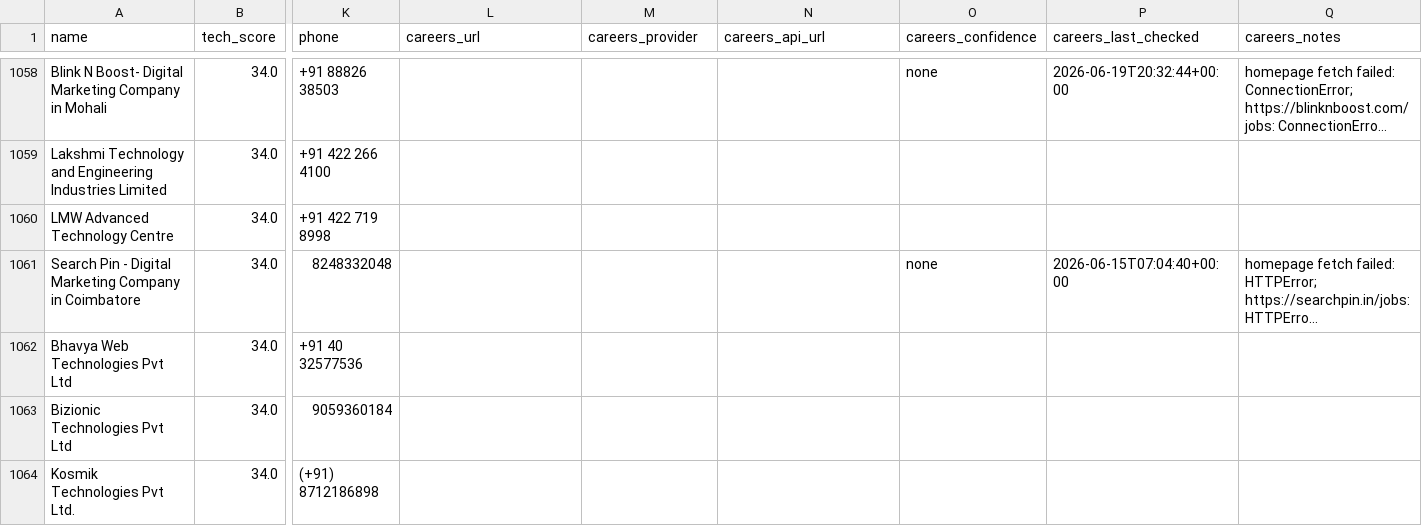
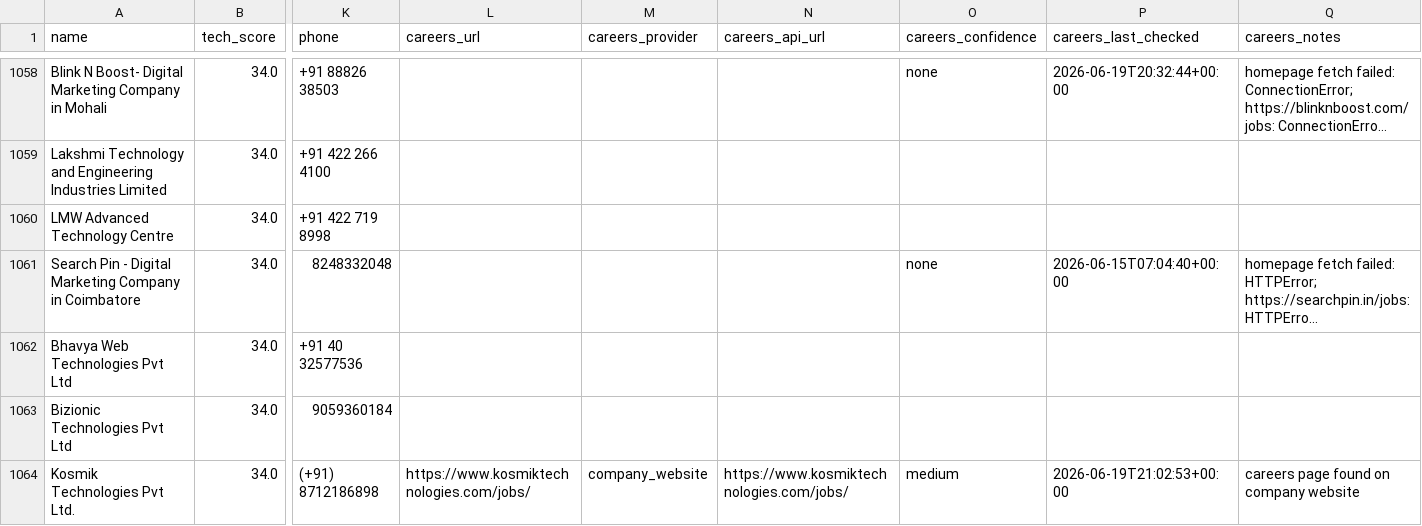
Before and after one commit to AkashKumar7902/india-tech-company-finder, a CSV file: results/india_tech_companies.csv, drawn as a sheet; only a part is shown, gaps mark what is left out; long unchanged cells end in …; the diff covers the shown part only; the diff names each change by its address in the sheet, - before the commit and + after, or states it on an @@ line.

```diff
--- a/results/india_tech_companies.csv
+++ b/results/india_tech_companies.csv
-L1064 (careers_url): (empty)
+L1064 (careers_url): https://www.kosmiktechnologies.com/jobs/
-M1064 (careers_provider): (empty)
+M1064 (careers_provider): company_website
-N1064 (careers_api_url): (empty)
+N1064 (careers_api_url): https://www.kosmiktechnologies.com/jobs/
-O1064 (careers_confidence): (empty)
+O1064 (careers_confidence): medium
-P1064 (careers_last_checked): (empty)
+P1064 (careers_last_checked): 2026-06-19T21:02:53+00:00
-Q1064 (careers_notes): (empty)
+Q1064 (careers_notes): careers page found on company website
```
Also changed, not shown: 1 added row, 1 removed row and 3 edited cells elsewhere in this file, 1 other file.
